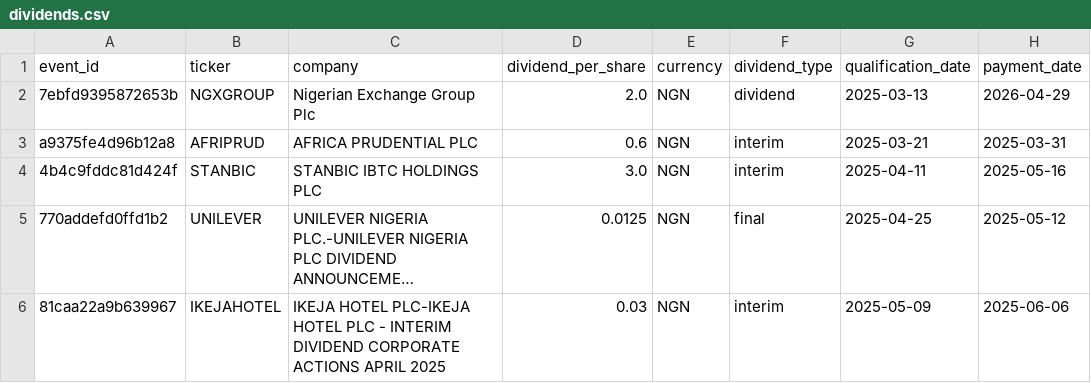
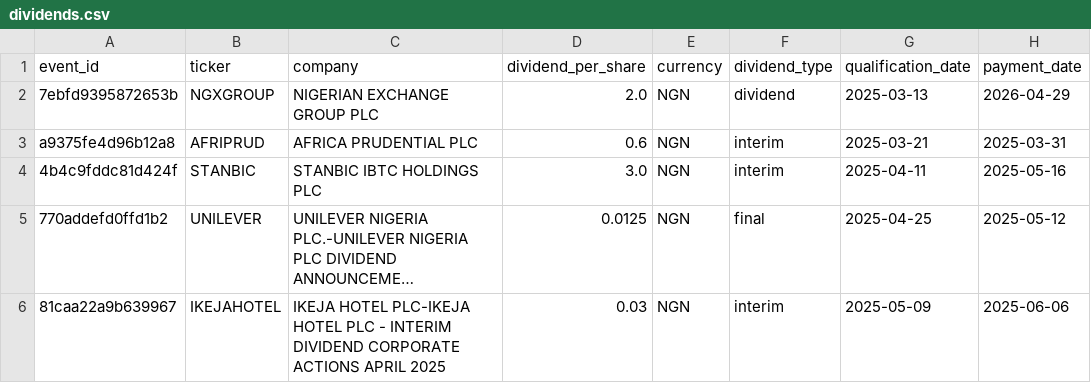
Before and after one commit to osargrrgrn/nairasheets-dividend-feed, a CSV file: docs/dividends.csv, drawn as a sheet; only a part is shown; long unchanged cells end in …; the diff covers the shown part only; the diff names each change by its address in the sheet, - before the commit and + after, or states it on an @@ line.

```diff
--- a/docs/dividends.csv
+++ b/docs/dividends.csv
-C2 (company): Nigerian Exchange Group Plc
+C2 (company): NIGERIAN EXCHANGE GROUP PLC
```
Also changed, not shown: 10 added rows and 18 edited cells elsewhere in this file, docs/pending_dividends.csv, 5 other files.
